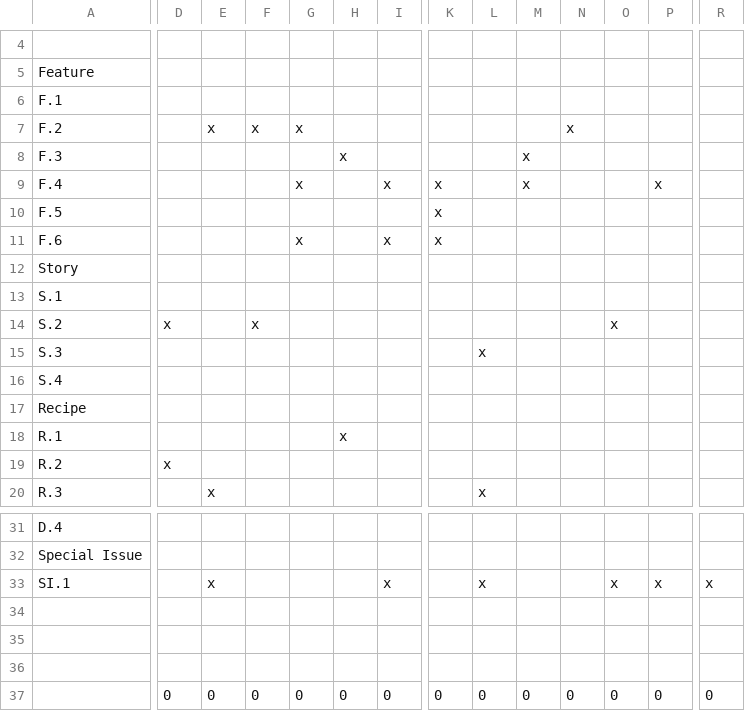
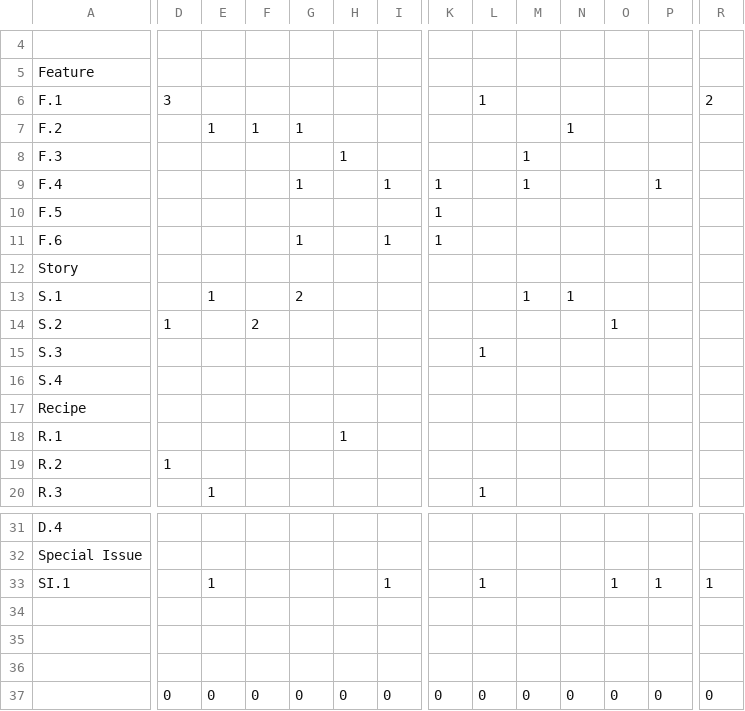
Before and after one commit to neotohin/contest, a CSV file: Judge mgmt.csv, drawn as a sheet; only a part is shown, gaps mark what is left out; the diff covers the shown part only; the diff names each change by its address in the sheet, - before the commit and + after, or states it on an @@ line.

```diff
--- a/Judge mgmt.csv
+++ b/Judge mgmt.csv
-D6: (empty)
+D6: 3
-L6: (empty)
+L6: 1
-R6: (empty)
+R6: 2
-E7: x
+E7: 1
-F7: x
+F7: 1
-G7: x
+G7: 1
-N7: x
+N7: 1
-H8: x
+H8: 1
-M8:M9: x
+M8:M9: 1
-G9: x
+G9: 1
-I9: x
+I9: 1
-K9:K11: x
+K9:K11: 1
-P9: x
+P9: 1
-G11: x
+G11: 1
-I11: x
+I11: 1
-E13: (empty)
+E13: 1
-G13: (empty)
+G13: 2
-M13: (empty)
+M13: 1
-N13: (empty)
+N13: 1
-D14: x
+D14: 1
-F14: x
+F14: 2
-O14: x
+O14: 1
-L15: x
+L15: 1
-H18: x
+H18: 1
-D19: x
+D19: 1
-E20: x
+E20: 1
-L20: x
+L20: 1
-E33: x
+E33: 1
-I33: x
+I33: 1
-L33: x
+L33: 1
-O33: x
+O33: 1
-P33: x
+P33: 1
-R33: x
+R33: 1
```
Also changed, not shown: 15 edited cells elsewhere in this file, 9 other files.
